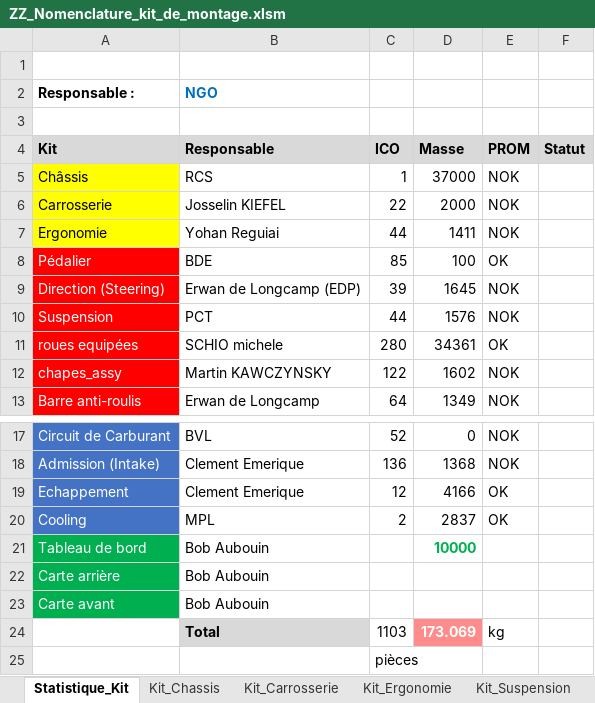
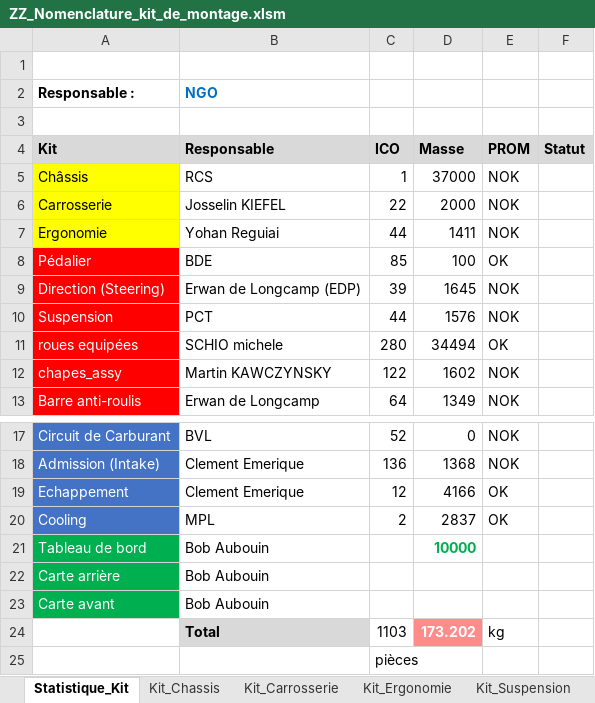
Before and after one commit to EOSCogniton/STUF2019, an Excel workbook: ZZ_Nomenclature_kit_de_montage.xlsm, sheet Statistique_Kit, drawn as a sheet; only a part is shown, gaps mark what is left out; values as stored, in another font and other column widths than the file's, no borders; charts and pictures not drawn; the diff names each change by its address in the sheet, - before the commit and + after, or states it on an @@ line.

```diff
--- a/ZZ_Nomenclature_kit_de_montage.xlsm (sheet Statistique_Kit)
+++ b/ZZ_Nomenclature_kit_de_montage.xlsm (sheet Statistique_Kit)
-D11 (Masse): 34361
+D11 (Masse): 34494
-D24 (Masse): 173.069
+D24 (Masse): 173.202
```
Also changed, not shown: sheet Kit_Roues équipées, charts or pictures, 1 other file.
